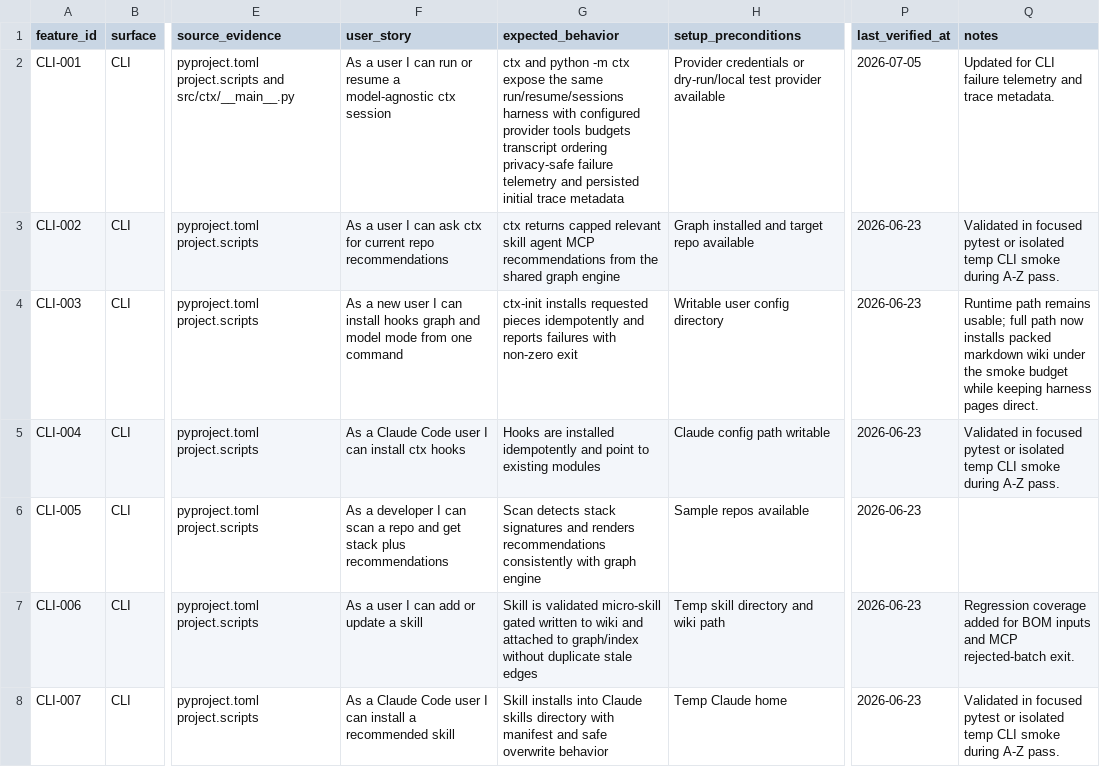
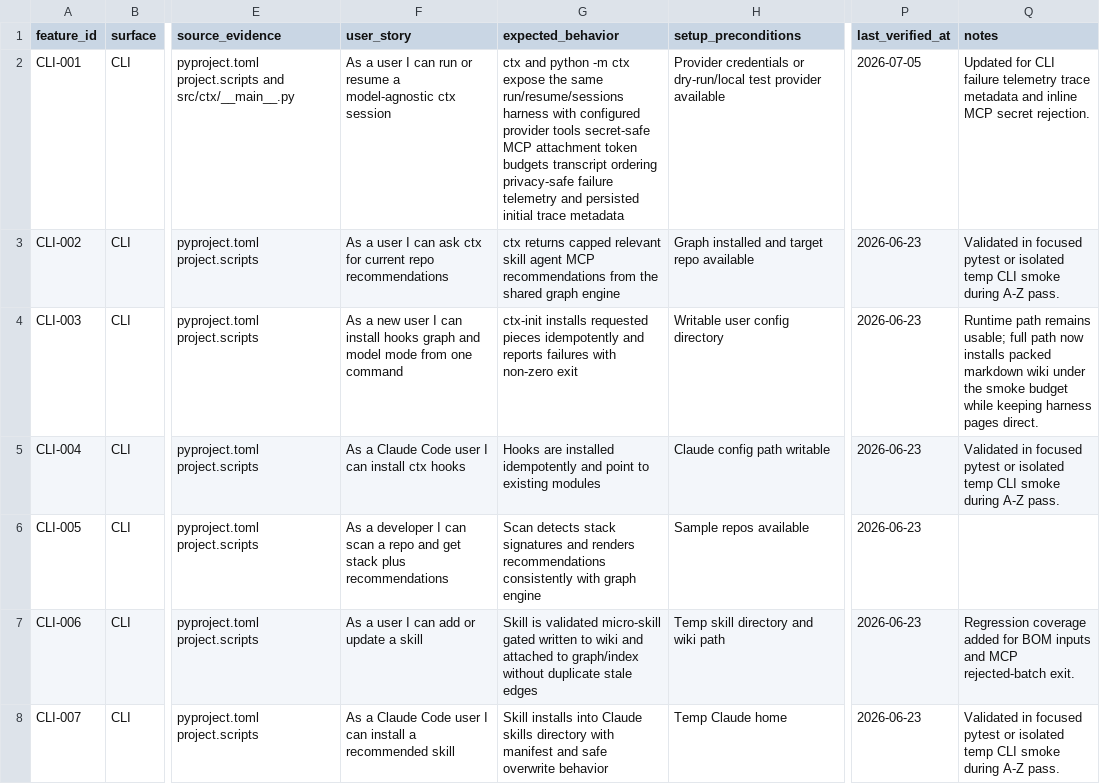
Before and after one commit to stevesolun/ctx, a CSV file: qa/feature-user-story-status.csv, drawn as a sheet; only a part is shown, gaps mark what is left out; the diff covers the shown part only; the diff names each change by its address in the sheet, - before the commit and + after, or states it on an @@ line.

```diff
--- a/qa/feature-user-story-status.csv
+++ b/qa/feature-user-story-status.csv
-G2 (expected_behavior): …provider tools budgets transcript…
+G2 (expected_behavior): …provider tools secret-safe MCP attachment token budgets transcript…
-Q2 (notes): …failure telemetry and trace metadata.
+Q2 (notes): …failure telemetry trace metadata and inline MCP secret rejection.
```
Also changed, not shown: 27 edited cells elsewhere in this file, qa/dashboard-user-story-status.csv, 10 other files.
